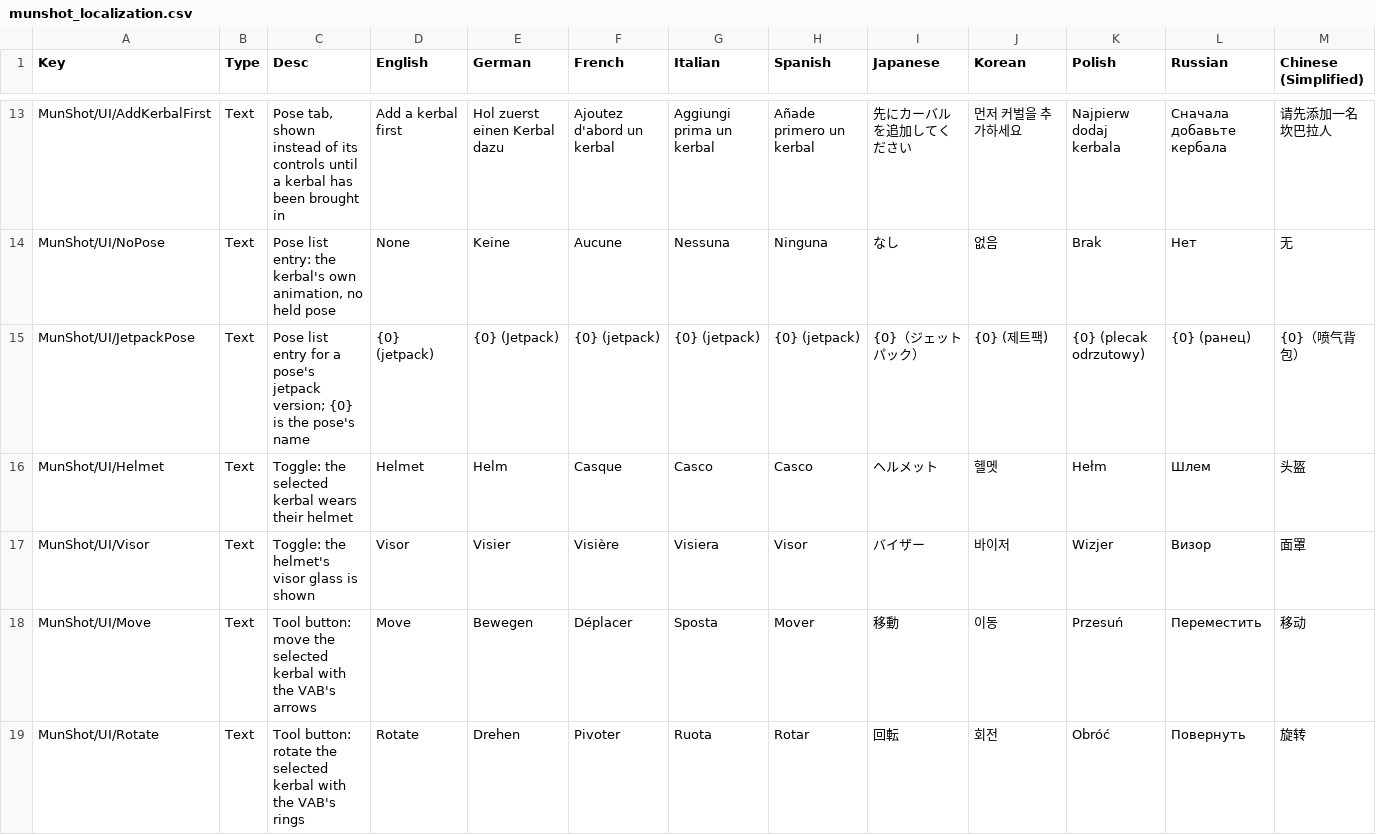
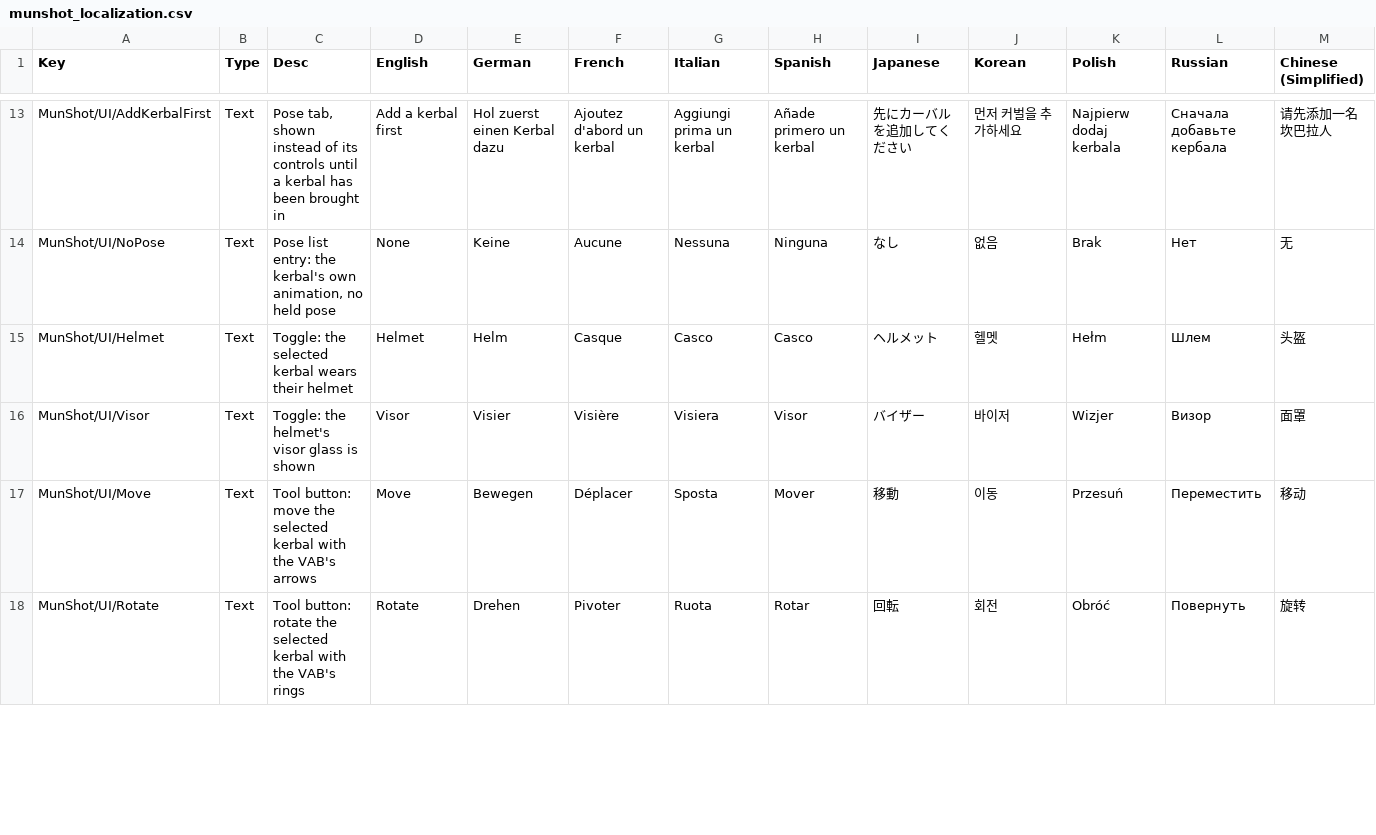
Before and after one commit to BillMeabrod/MunShot, a CSV file: Assets/MunShot/Copied/localizations/munshot_localization.csv, drawn as a sheet; only a part is shown, gaps mark what is left out; removed rows and columns are numbered as before the commit, all else as after; rows hold the shown columns only; the diff covers the shown part only; the diff names each change by its address in the sheet, - before the commit and + after, or states it on an @@ line.

```diff
--- a/Assets/MunShot/Copied/localizations/munshot_localization.csv
+++ b/Assets/MunShot/Copied/localizations/munshot_localization.csv
-row 15: MunShot/UI/JetpackPose | Text | Pose list entry for a pose's jetpack version; {0} is the pose's name | {0} (jetpack) | {0} (Jetpack) | {0} (jetpack) | {0} (jetpack) | {0} (jetpack) | {0}（ジェットパック） | {0} (제트팩) | {0} (plecak odrzutowy) | {0} (ранец) | {0}（喷气背包）
```
Also changed, not shown: 1 added row and 2 removed rows elsewhere in this file, 15 other files.
